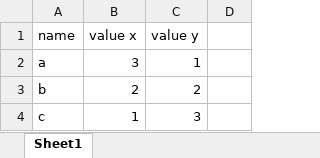
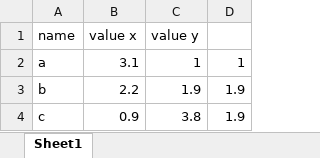
Before and after one commit to takotab/golang-sniffles, an Excel workbook: simple.xlsx, sheet Sheet1, drawn as a sheet; values as stored, in another font and other column widths than the file's, no borders; the diff names each change by its address in the sheet, - before the commit and + after, or states it on an @@ line.

```diff
--- a/simple.xlsx (sheet Sheet1)
+++ b/simple.xlsx (sheet Sheet1)
-B2 (value x): 3
+B2 (value x): 3.1
-D2: (empty)
+D2: 1
-B3 (value x): 2
+B3 (value x): 2.2
-C3 (value y): 2
+C3 (value y): 1.9
-D3:D4: (empty)
+D3:D4: 1.9
-B4 (value x): 1
+B4 (value x): 0.9
-C4 (value y): 3
+C4 (value y): 3.8
```
Also changed, not shown: 2 other files.
